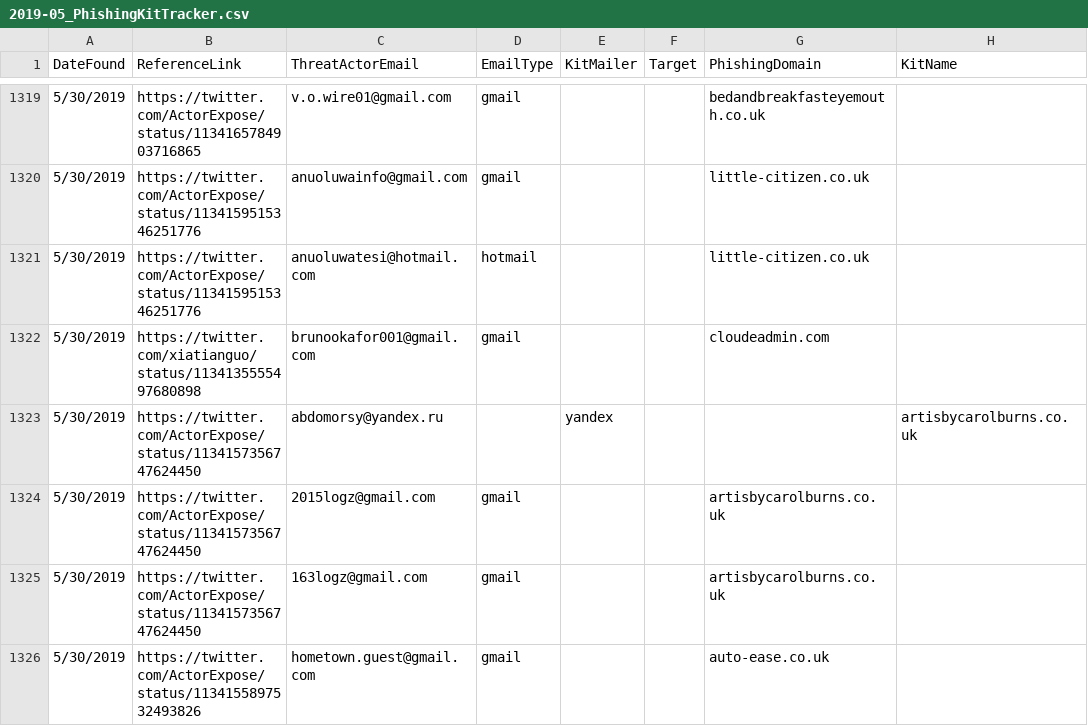
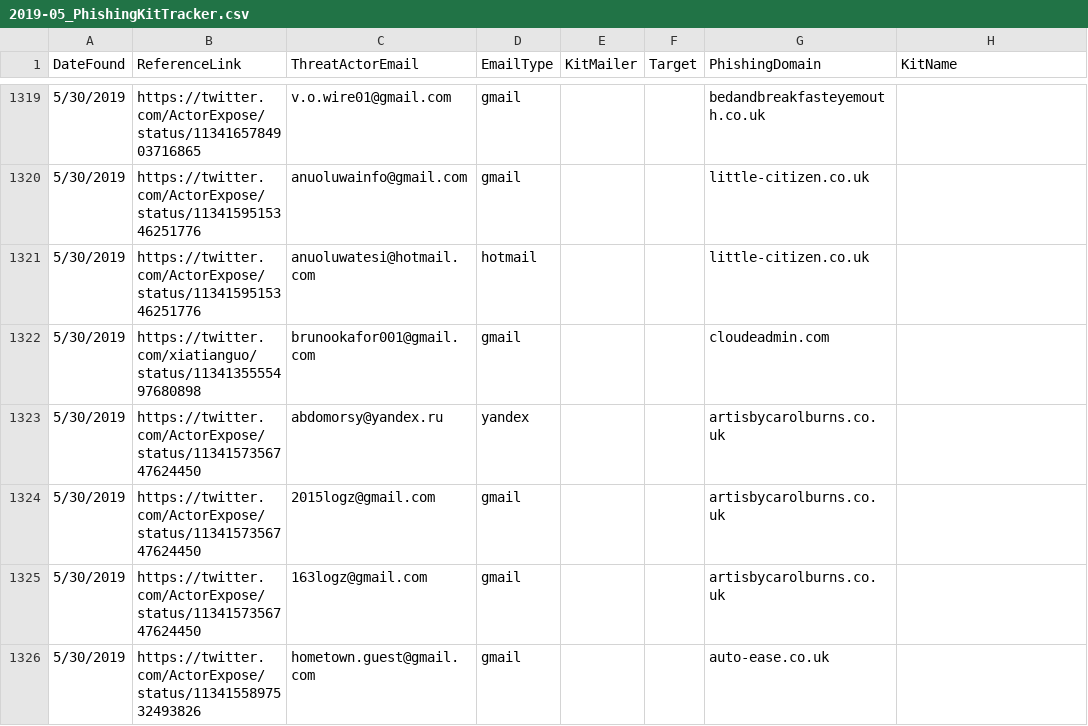
Before and after one commit to neonprimetime/PhishingKitTracker, a CSV file: 2019-05_PhishingKitTracker.csv, drawn as a sheet; only a part is shown, gaps mark what is left out; the diff names each change by its address in the sheet, - before the commit and + after, or states it on an @@ line.

Commit message:
typo extra comma
typo extra comma

```diff
--- a/2019-05_PhishingKitTracker.csv
+++ b/2019-05_PhishingKitTracker.csv
-D1323 (EmailType): (empty)
+D1323 (EmailType): yandex
-E1323 (KitMailer): yandex
+E1323 (KitMailer): (empty)
-G1323 (PhishingDomain): (empty)
+G1323 (PhishingDomain): artisbycarolburns.co.uk
-H1323 (KitName): artisbycarolburns.co.uk
+H1323 (KitName): (empty)
```
